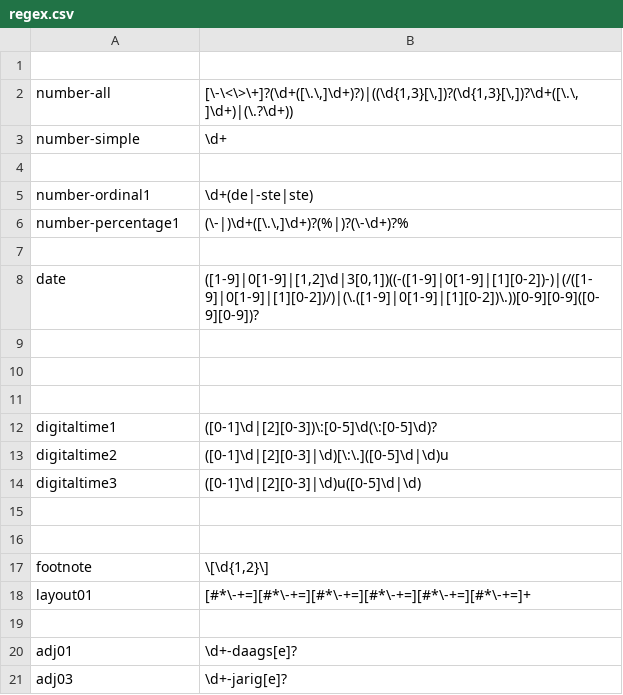
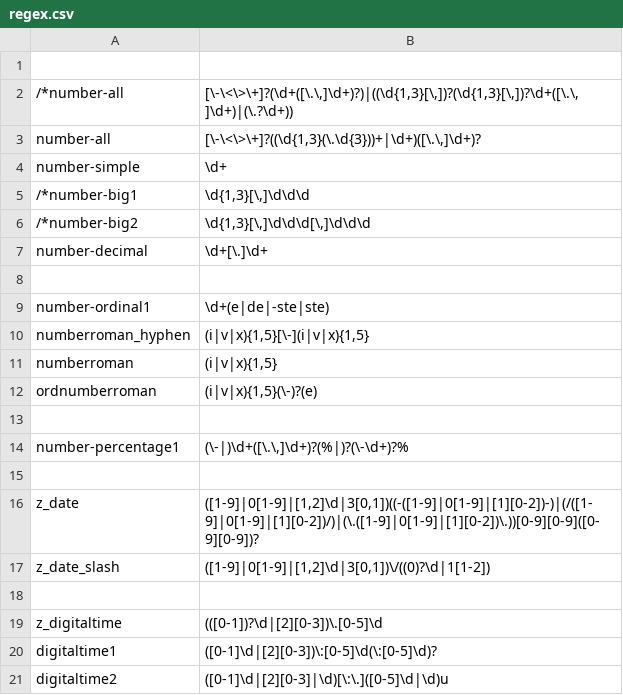
Before and after one commit to intersystems/iknow, a CSV file: language_models/nl/regex.csv, drawn as a sheet; only a part is shown; the shorter side is filled out with more unchanged rows.

```diff
--- a/language_models/nl/regex.csv
+++ b/language_models/nl/regex.csv
@@ -1,12 +1,20 @@
 
-number-all;[\-\<\>\+]?(\d+([\.\,]\d+)?)|((\d{1,3}[\,])?(\d{1,3}[\,])?\d+([\.\,]\d+)|(\.?\d+))
+/*number-all;[\-\<\>\+]?(\d+([\.\,]\d+)?)|((\d{1,3}[\,])?(\d{1,3}[\,])?\d+([\.\,]\d+)|(\.?\d+))
+number-all;[\-\<\>\+]?((\d{1,3}(\.\d{3}))+|\d+)([\.\,]\d+)?
 number-simple;\d+
+/*number-big1;\d{1,3}[\,]\d\d\d
+/*number-big2;\d{1,3}[\,]\d\d\d[\,]\d\d\d
+number-decimal;\d+[\.]\d+
 
-number-ordinal1;\d+(de|-ste|ste)
+number-ordinal1;\d+(e|de|-ste|ste)
+numberroman_hyphen;(i|v|x){1,5}[\-](i|v|x){1,5}
+numberroman;(i|v|x){1,5}
+ordnumberroman;(i|v|x){1,5}(\-)?(e)
+
 number-percentage1;(\-|)\d+([\.\,]\d+)?(%|)?(\-\d+)?%
 
-date;([1-9]|0[1-9]|[1,2]\d|3[0,1])((-([1-9]|0[1-9]|[1][0-2])-)|(/([1-9]|0[1-9]|[1][0-2])/)|(\.([1-9]|0[1-9]|[1][0-2])\.))[0-9][0-9]([0-9][0-9])?
+z_date;([1-9]|0[1-9]|[1,2]\d|3[0,1])((-([1-9]|0[1-9]|[1][0-2])-)|(/([1-9]|0[1-9]|[1][0-2])/)|(\.([1-9]|0[1-9]|[1][0-2])\.))[0-9][0-9]([0-9][0-9])?
+z_date_slash;([1-9]|0[1-9]|[1,2]\d|3[0,1])\/((0)?\d|1[1-2])
 
-
-
+z_digitaltime;(([0-1])?\d|[2][0-3])\.[0-5]\d
 digitaltime1;([0-1]\d|[2][0-3])\:[0-5]\d(\:[0-5]\d)?
```
Also changed, not shown: language_models/nl/acro.csv, language_models/nl/labels.csv, 26 other files.
